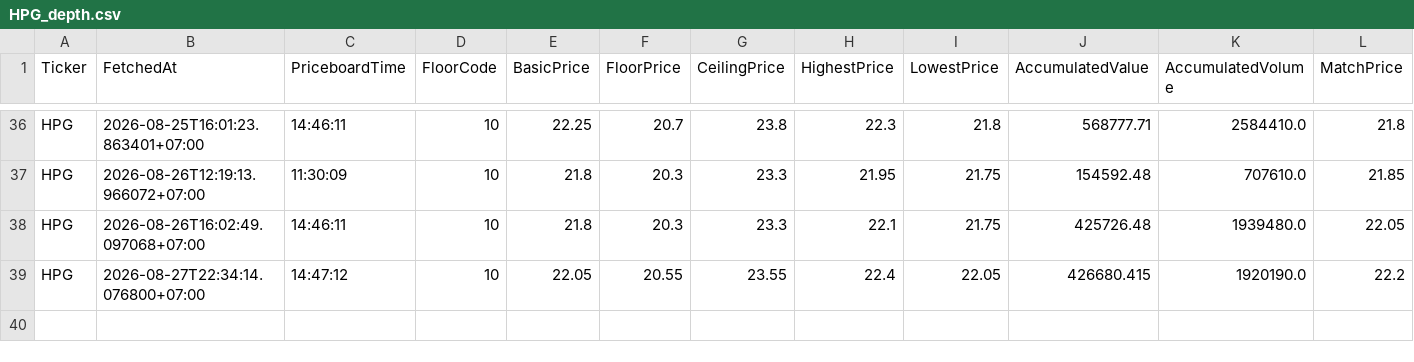
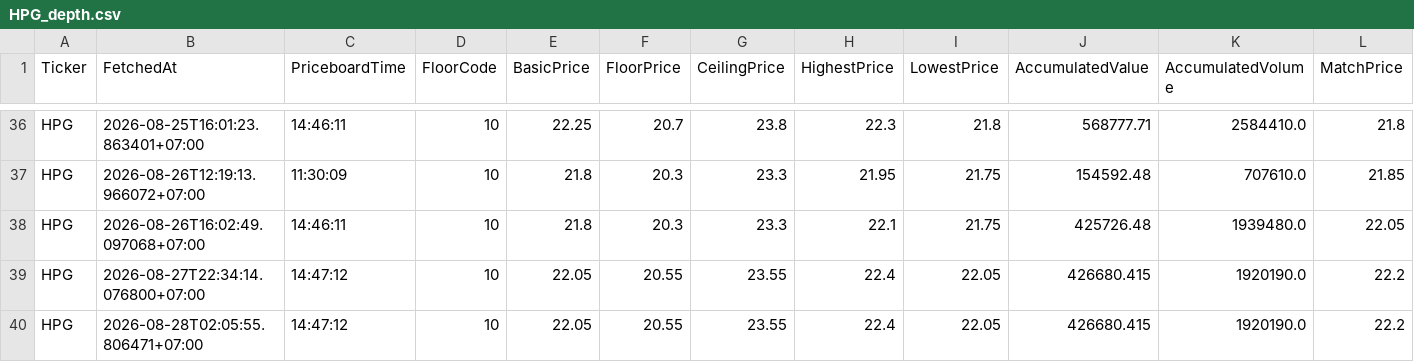
Before and after one commit to minhhai2209/investment-notebook, a CSV file: out/data/depth_snapshots/HPG_depth.csv, drawn as a sheet; only a part is shown, gaps mark what is left out; rows hold the shown columns only; the diff names each change by its address in the sheet, - before the commit and + after, or states it on an @@ line.

```diff
--- a/out/data/depth_snapshots/HPG_depth.csv
+++ b/out/data/depth_snapshots/HPG_depth.csv
+row 40: HPG | 2026-08-28T02:05:55.806471+07:00 | 14:47:12 | 10 | 22.05 | 20.55 | 23.55 | 22.4 | 22.05 | 426680.415 | 1920190.0 | 22.2
```
Also changed, not shown: out/data/depth_snapshots/CTG_depth.csv, out/data/depth_snapshots/SHB_depth.csv, 36 other files.
